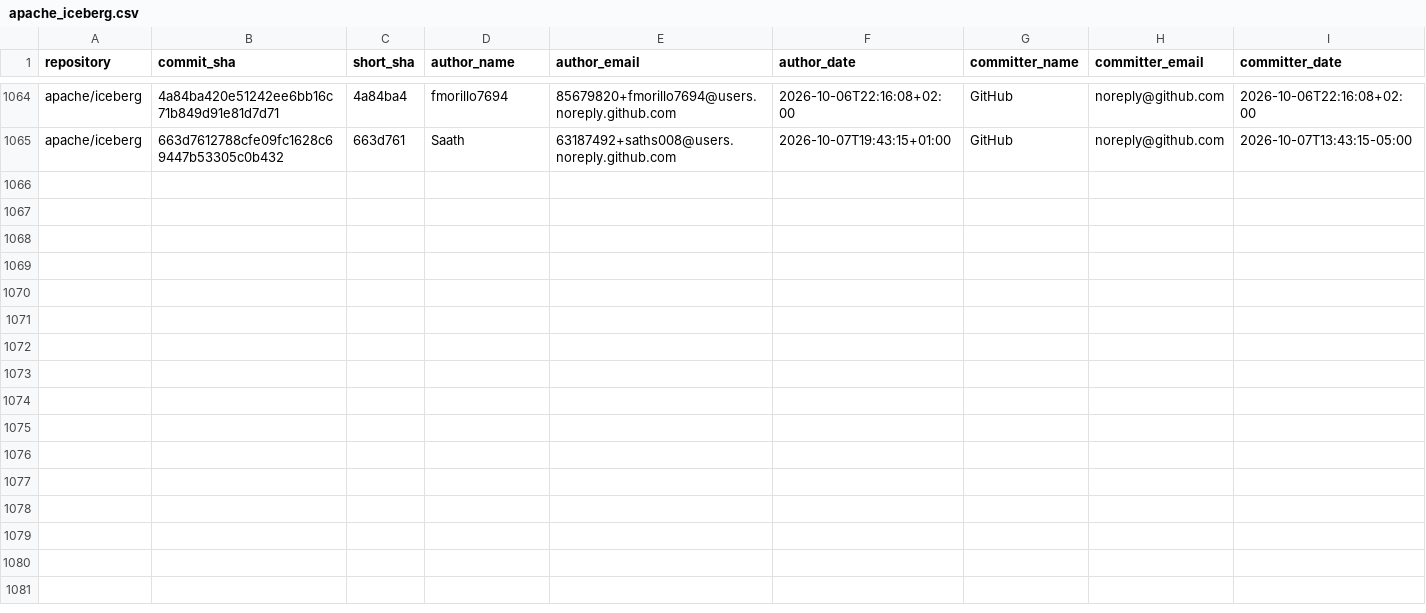
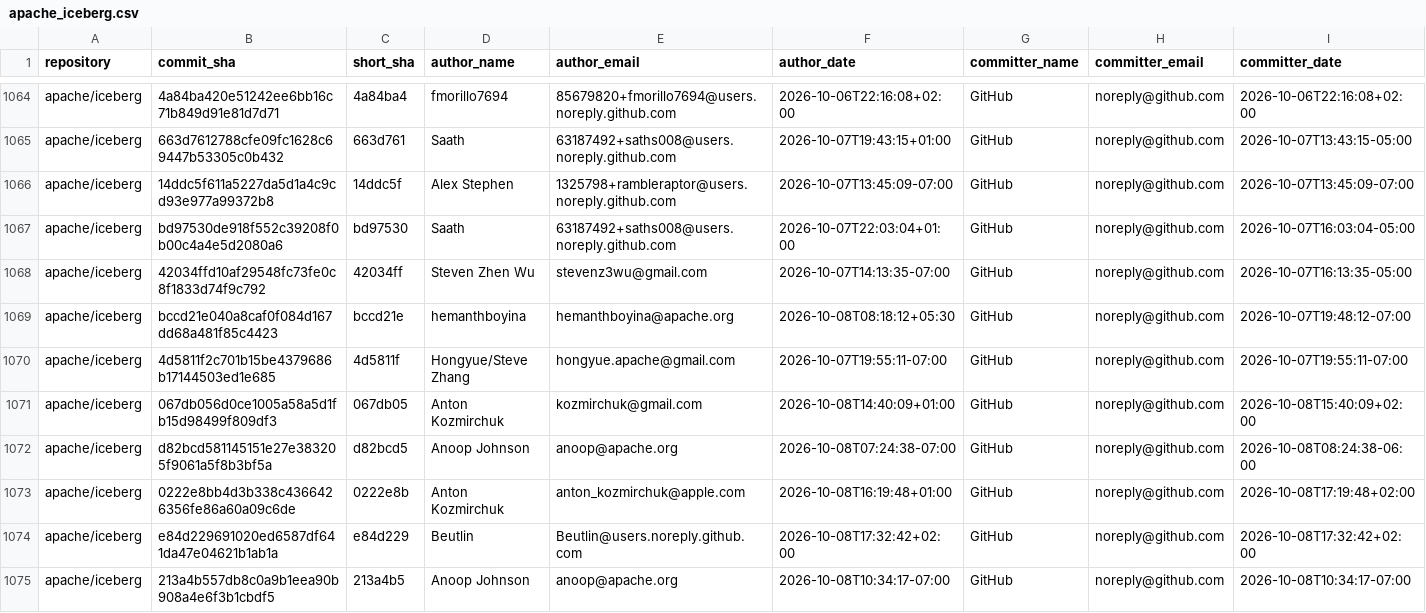
Before and after one commit to kevinjqliu/iceberg-activity-tracker, a CSV file: data/commits/apache_iceberg.csv, drawn as a sheet; only a part is shown, gaps mark what is left out; rows hold the shown columns only; the diff names each change by its address in the sheet, - before the commit and + after, or states it on an @@ line.

```diff
--- a/data/commits/apache_iceberg.csv
+++ b/data/commits/apache_iceberg.csv
+row 1066: apache/iceberg | 14ddc5f611a5227da5d1a4c9cd93e977a99372b8 | 14ddc5f | Alex Stephen | 1325798+rambleraptor@users.noreply.github.com | 2026-10-07T13:45:09-07:00 | GitHub | noreply@github.com | 2026-10-07T13:45:09-07:00
+row 1067: apache/iceberg | bd97530de918f552c39208f0b00c4a4e5d2080a6 | bd97530 | Saath | 63187492+saths008@users.noreply.github.com | 2026-10-07T22:03:04+01:00 | GitHub | noreply@github.com | 2026-10-07T16:03:04-05:00
+row 1068: apache/iceberg | 42034ffd10af29548fc73fe0c8f1833d74f9c792 | 42034ff | Steven Zhen Wu | stevenz3wu@gmail.com | 2026-10-07T14:13:35-07:00 | GitHub | noreply@github.com | 2026-10-07T16:13:35-05:00
+row 1069: apache/iceberg | bccd21e040a8caf0f084d167dd68a481f85c4423 | bccd21e | hemanthboyina | hemanthboyina@apache.org | 2026-10-08T08:18:12+05:30 | GitHub | noreply@github.com | 2026-10-07T19:48:12-07:00
+row 1070: apache/iceberg | 4d5811f2c701b15be4379686b17144503ed1e685 | 4d5811f | Hongyue/Steve Zhang | hongyue.apache@gmail.com | 2026-10-07T19:55:11-07:00 | GitHub | noreply@github.com | 2026-10-07T19:55:11-07:00
+row 1071: apache/iceberg | 067db056d0ce1005a58a5d1fb15d98499f809df3 | 067db05 | Anton Kozmirchuk | kozmirchuk@gmail.com | 2026-10-08T14:40:09+01:00 | GitHub | noreply@github.com | 2026-10-08T15:40:09+02:00
+row 1072: apache/iceberg | d82bcd581145151e27e383205f9061a5f8b3bf5a | d82bcd5 | Anoop Johnson | anoop@apache.org | 2026-10-08T07:24:38-07:00 | GitHub | noreply@github.com | 2026-10-08T08:24:38-06:00
+row 1073: apache/iceberg | 0222e8bb4d3b338c4366426356fe86a60a09c6de | 0222e8b | Anton Kozmirchuk | anton_kozmirchuk@apple.com | 2026-10-08T16:19:48+01:00 | GitHub | noreply@github.com | 2026-10-08T17:19:48+02:00
+row 1074: apache/iceberg | e84d229691020ed6587df641da47e04621b1ab1a | e84d229 | Beutlin | Beutlin@users.noreply.github.com | 2026-10-08T17:32:42+02:00 | GitHub | noreply@github.com | 2026-10-08T17:32:42+02:00
+row 1075: apache/iceberg | 213a4b557db8c0a9b1eea90b908a4e6f3b1cbdf5 | 213a4b5 | Anoop Johnson | anoop@apache.org | 2026-10-08T10:34:17-07:00 | GitHub | noreply@github.com | 2026-10-08T10:34:17-07:00
```
Also changed, not shown: data/commits/apache_iceberg_cpp.csv, 1 other file.
